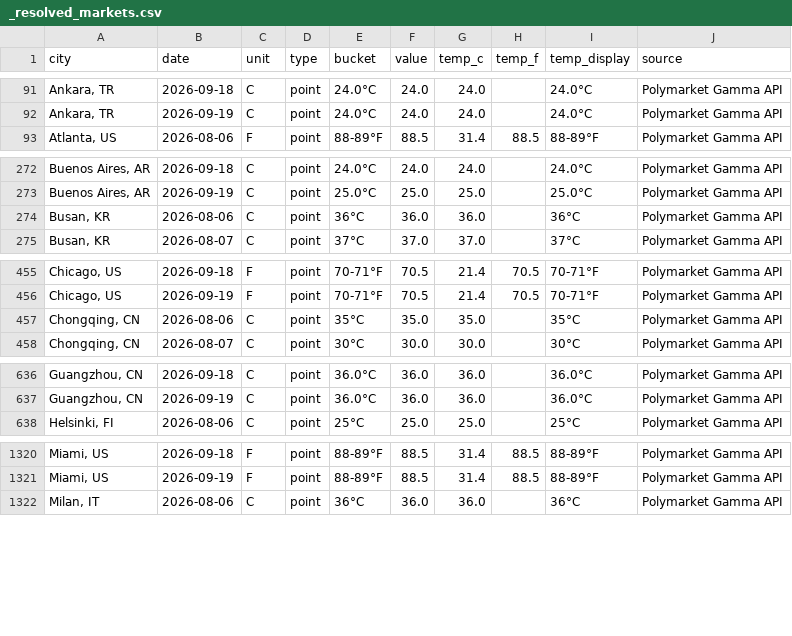
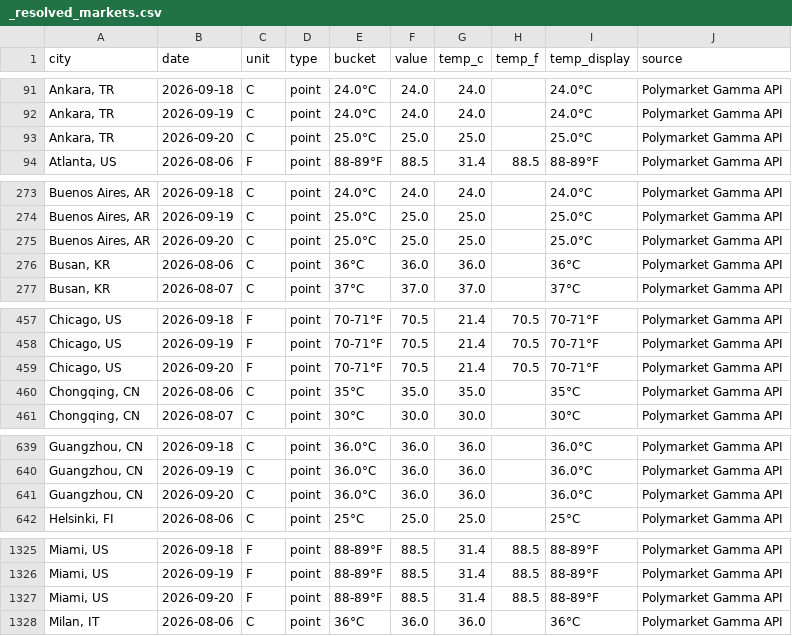
Before and after one commit to mgaaserud90-creator/weather-monitor, a CSV file: _resolved_markets.csv, drawn as a sheet; only a part is shown, gaps mark what is left out; the diff covers the shown part only; the diff names each change by its address in the sheet, - before the commit and + after, or states it on an @@ line.

```diff
--- a/_resolved_markets.csv
+++ b/_resolved_markets.csv
+row 93: Ankara, TR | 2026-09-20 | C | point | 25.0°C | 25.0 | 25.0 |  | 25.0°C | Polymarket Gamma API
+row 275: Buenos Aires, AR | 2026-09-20 | C | point | 25.0°C | 25.0 | 25.0 |  | 25.0°C | Polymarket Gamma API
+row 459: Chicago, US | 2026-09-20 | F | point | 70-71°F | 70.5 | 21.4 | 70.5 | 70-71°F | Polymarket Gamma API
+row 641: Guangzhou, CN | 2026-09-20 | C | point | 36.0°C | 36.0 | 36.0 |  | 36.0°C | Polymarket Gamma API
+row 1327: Miami, US | 2026-09-20 | F | point | 88-89°F | 88.5 | 31.4 | 88.5 | 88-89°F | Polymarket Gamma API
```
Also changed, not shown: 1 added row elsewhere in this file, 3 other files.
